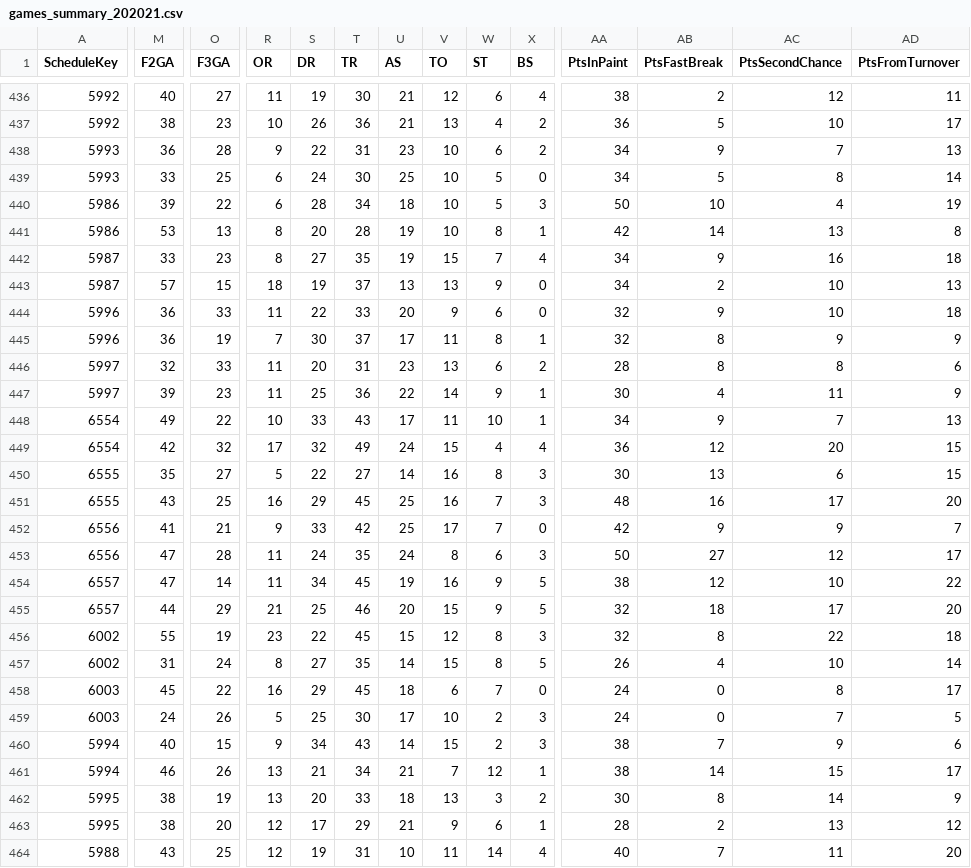
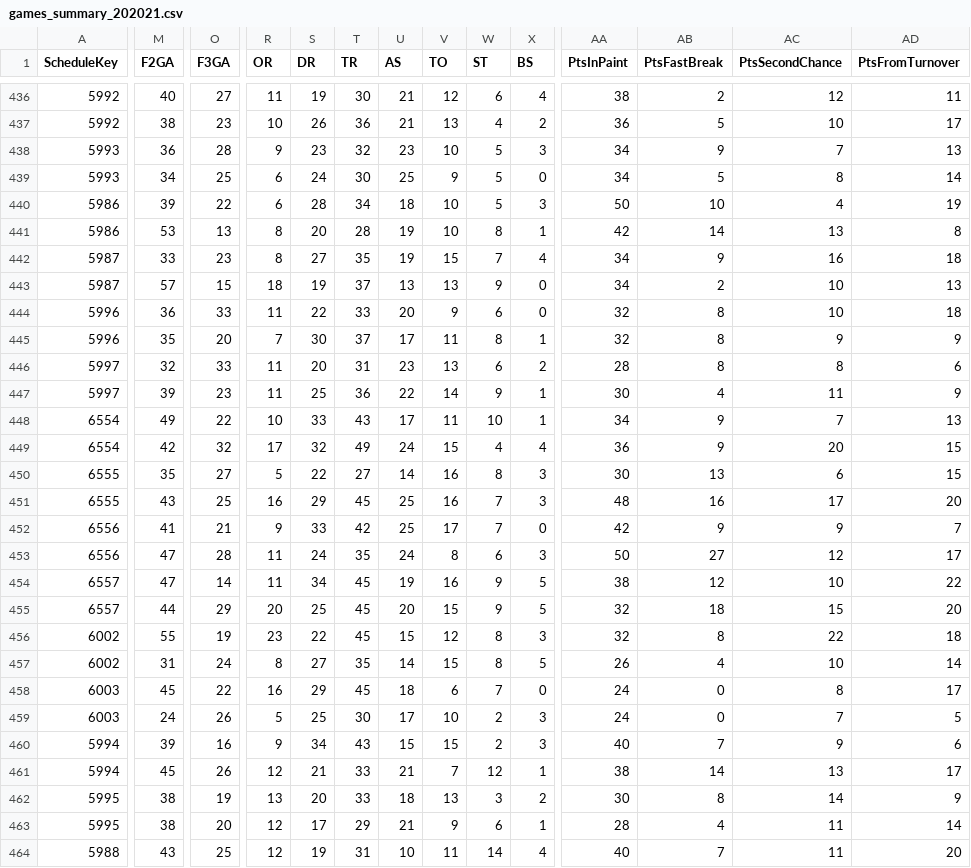
Before and after one commit to rintaromasuda/bleaguer, a CSV file: inst/extdata/games_summary_202021.csv, drawn as a sheet; only a part is shown, gaps mark what is left out; the diff covers the shown part only; the diff names each change by its address in the sheet, - before the commit and + after, or states it on an @@ line.

```diff
--- a/inst/extdata/games_summary_202021.csv
+++ b/inst/extdata/games_summary_202021.csv
-S438 (DR): 22
+S438 (DR): 23
-T438 (TR): 31
+T438 (TR): 32
-W438 (ST): 6
+W438 (ST): 5
-X438 (BS): 2
+X438 (BS): 3
-M439 (F2GA): 33
+M439 (F2GA): 34
-V439 (TO): 10
+V439 (TO): 9
-AB444 (PtsFastBreak): 9
+AB444 (PtsFastBreak): 8
-M445 (F2GA): 36
+M445 (F2GA): 35
-O445 (F3GA): 19
+O445 (F3GA): 20
-AB449 (PtsFastBreak): 12
+AB449 (PtsFastBreak): 9
-R455 (OR): 21
+R455 (OR): 20
-T455 (TR): 46
+T455 (TR): 45
-AC455 (PtsSecondChance): 17
+AC455 (PtsSecondChance): 15
-M460 (F2GA): 40
+M460 (F2GA): 39
-O460 (F3GA): 15
+O460 (F3GA): 16
-U460 (AS): 14
+U460 (AS): 15
-AA460 (PtsInPaint): 38
+AA460 (PtsInPaint): 40
-M461 (F2GA): 46
+M461 (F2GA): 45
-R461 (OR): 13
+R461 (OR): 12
-T461 (TR): 34
+T461 (TR): 33
-AC461 (PtsSecondChance): 15
+AC461 (PtsSecondChance): 13
-AB463 (PtsFastBreak): 2
+AB463 (PtsFastBreak): 4
-AC463 (PtsSecondChance): 13
+AC463 (PtsSecondChance): 11
-AD463 (PtsFromTurnover): 12
+AD463 (PtsFromTurnover): 14
```
Also changed, not shown: 10 edited cells elsewhere in this file, inst/extdata/games_boxscore_202021.csv.
